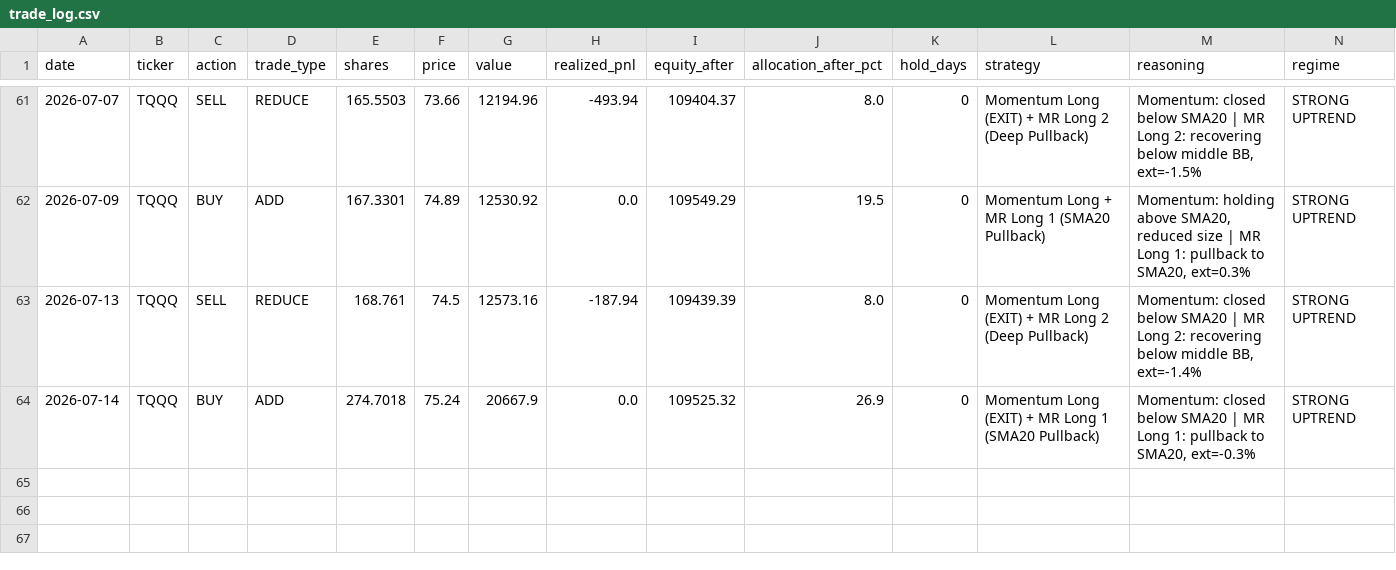
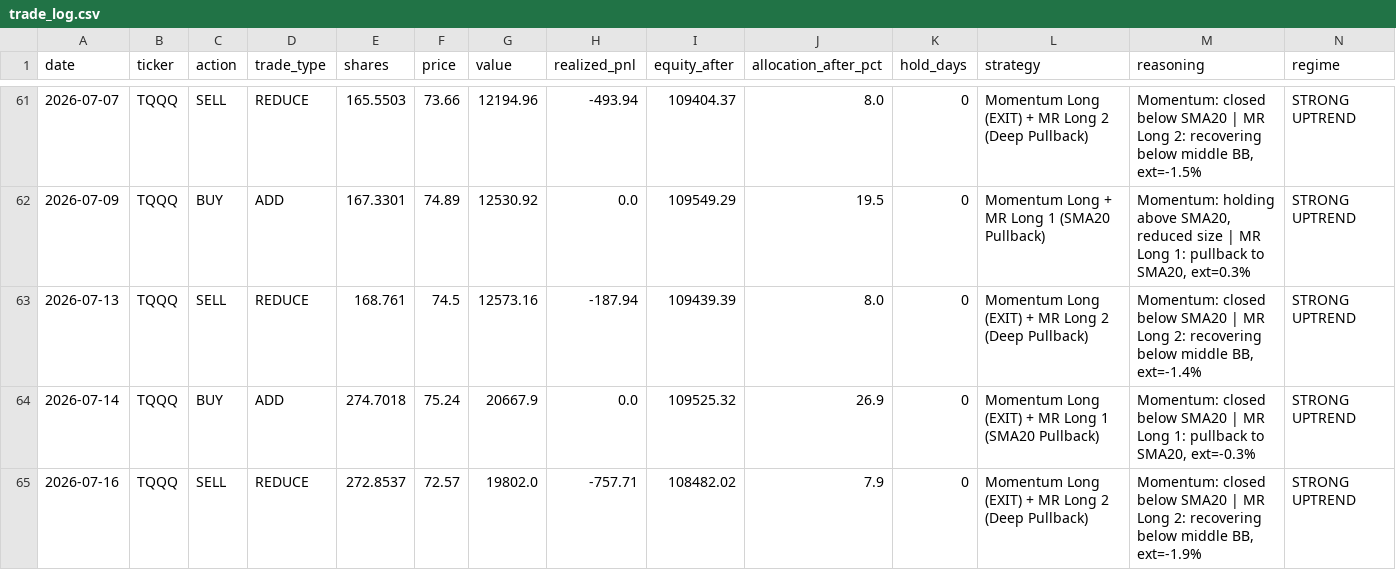
Before and after one commit to bentusk-BT/apex-trade-lab-v2, a CSV file: outputs/trade_log.csv, drawn as a sheet; only a part is shown, gaps mark what is left out; rows hold the shown columns only; the diff names each change by its address in the sheet, - before the commit and + after, or states it on an @@ line.

```diff
--- a/outputs/trade_log.csv
+++ b/outputs/trade_log.csv
+row 65: 2026-07-16 | TQQQ | SELL | REDUCE | 272.8537 | 72.57 | 19802.0 | -757.71 | 108482.02 | 7.9 | 0 | Momentum Long (EXIT) + MR Long 2 (Deep Pullback) | Momentum: closed below SMA20 | MR Long 2: recovering below middle BB, ext=-1.9% | STRONG UPTREND
```
Also changed, not shown: outputs/cache/NDX_cache.csv, outputs/cache/SQQQ_cache.csv, 8 other files.
